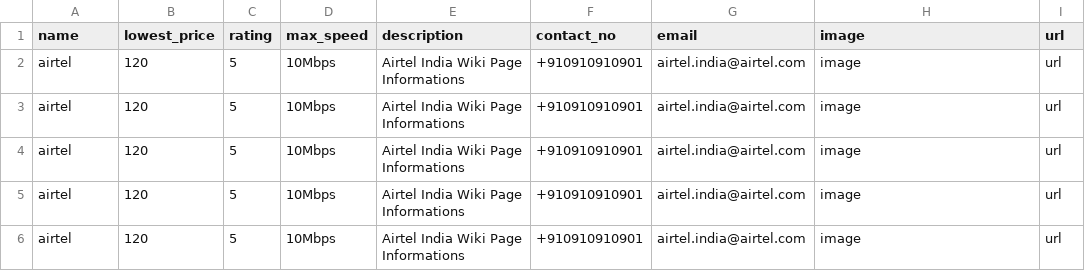
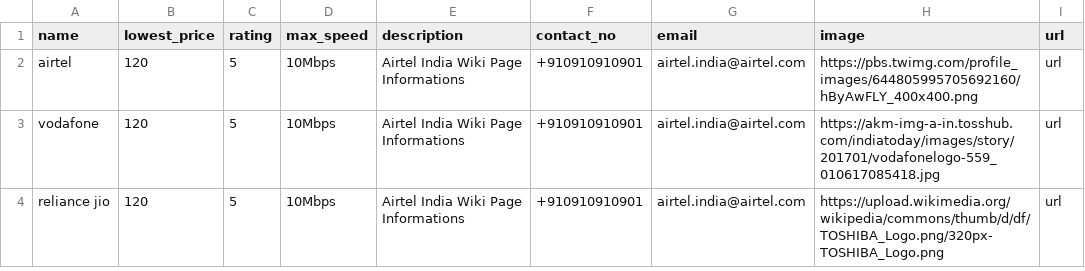
Before and after one commit to rahul-sah089/SprinBootup, a CSV file: spring-boot-h2/operators.csv, drawn as a sheet.

```diff
--- a/spring-boot-h2/operators.csv
+++ b/spring-boot-h2/operators.csv
@@ -1,6 +1,4 @@
 name,lowest_price,rating,max_speed,description,contact_no,email,image,url
-airtel,120,5,10Mbps,Airtel India Wiki Page Informations,+910910910901,airtel.india@airtel.com,image,url
-airtel,120,5,10Mbps,Airtel India Wiki Page Informations,+910910910901,airtel.india@airtel.com,image,url
-airtel,120,5,10Mbps,Airtel India Wiki Page Informations,+910910910901,airtel.india@airtel.com,image,url
-airtel,120,5,10Mbps,Airtel India Wiki Page Informations,+910910910901,airtel.india@airtel.com,image,url
-airtel,120,5,10Mbps,Airtel India Wiki Page Informations,+910910910901,airtel.india@airtel.com,image,url
+airtel,120,5,10Mbps,Airtel India Wiki Page Informations,+910910910901,airtel.india@airtel.com,https://pbs.twimg.com/profile_images/644805995705692160/hByAwFLY_400x400.png,url
+vodafone,120,5,10Mbps,Airtel India Wiki Page Informations,+910910910901,airtel.india@airtel.com,https://akm-img-a-in.tosshub.com/indiatoday/images/story/201701/vodafonelogo-559_010617085418.jpg,url
+reliance jio,120,5,10Mbps,Airtel India Wiki Page Informations,+910910910901,airtel.india@airtel.com,https://upload.wikimedia.org/wikipedia/commons/thumb/d/df/TOSHIBA_Logo.png/320px-TOSHIBA_Logo.png,url
```
Also changed, not shown: 2 other files.
